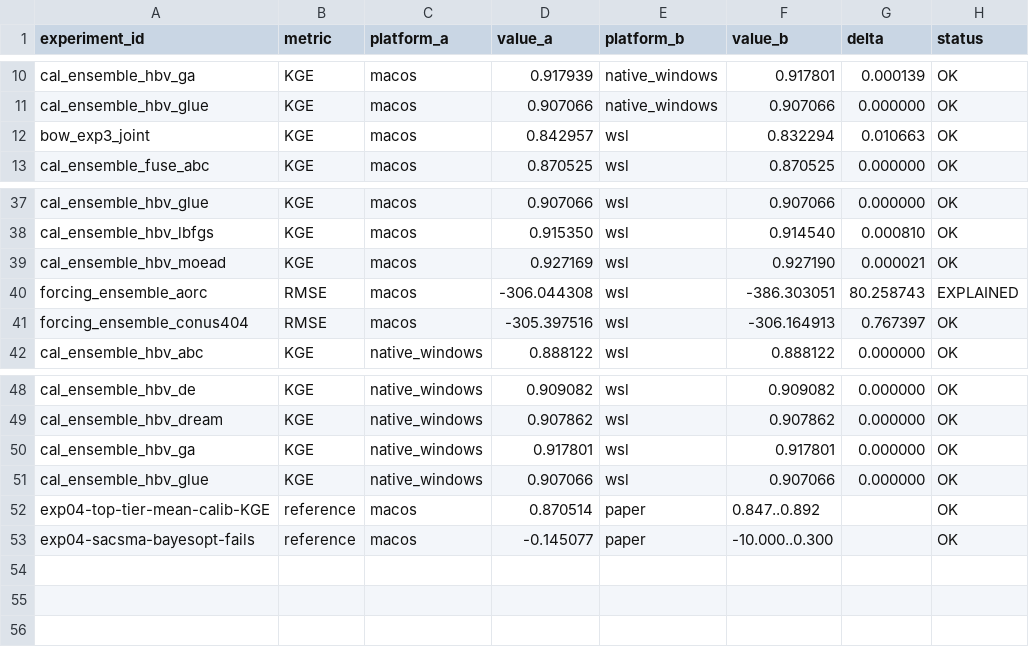
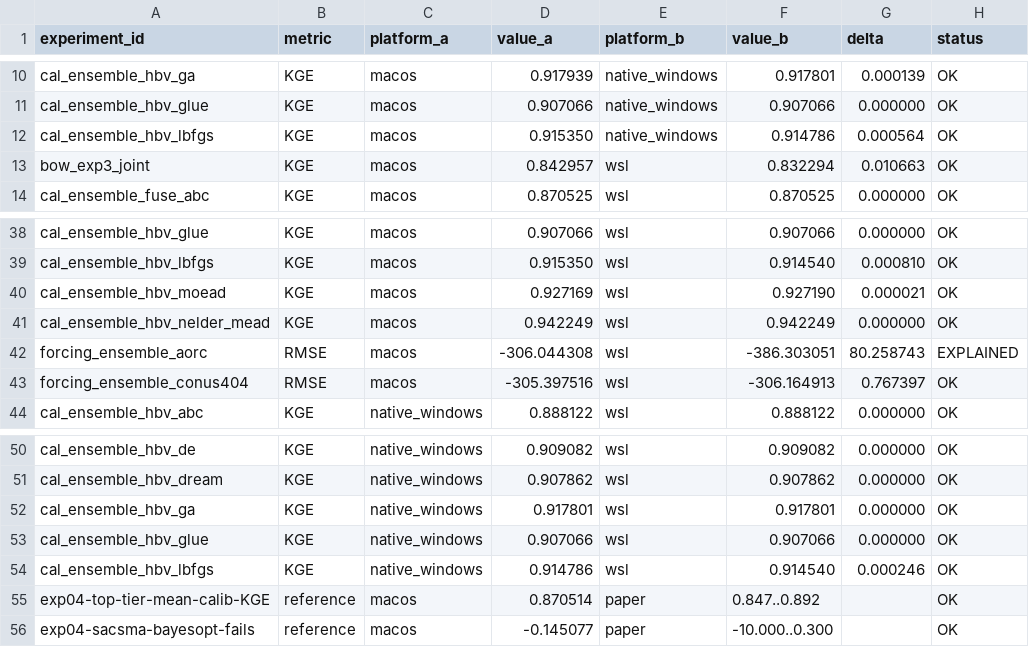
Before and after one commit to DarriEy/SYMFLUENCE, a CSV file: examples/paper_case_studies/repro_status/comparison.csv, drawn as a sheet; only a part is shown, gaps mark what is left out; the diff names each change by its address in the sheet, - before the commit and + after, or states it on an @@ line.

```diff
--- a/examples/paper_case_studies/repro_status/comparison.csv
+++ b/examples/paper_case_studies/repro_status/comparison.csv
+row 12: cal_ensemble_hbv_lbfgs | KGE | macos | 0.915350 | native_windows | 0.914786 | 0.000564 | OK
+row 41: cal_ensemble_hbv_nelder_mead | KGE | macos | 0.942249 | wsl | 0.942249 | 0.000000 | OK
+row 54: cal_ensemble_hbv_lbfgs | KGE | native_windows | 0.914786 | wsl | 0.914540 | 0.000246 | OK
```
Also changed, not shown: examples/paper_case_studies/repro_status/metrics_native_windows.csv, examples/paper_case_studies/repro_status/metrics_wsl.csv.
